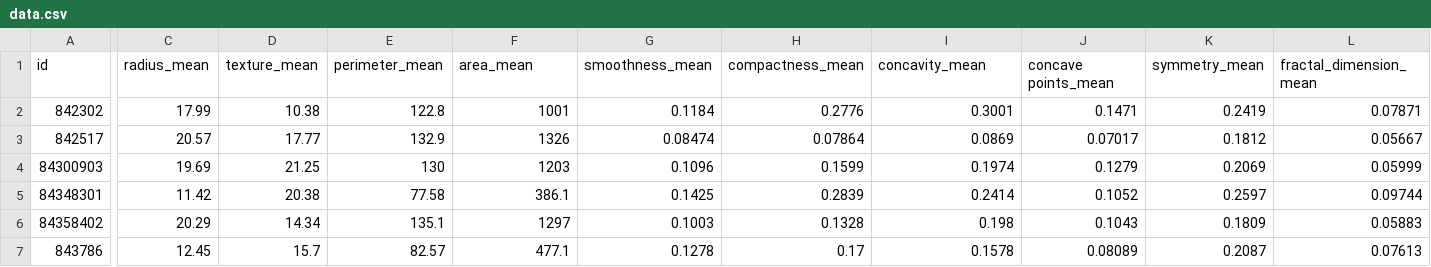
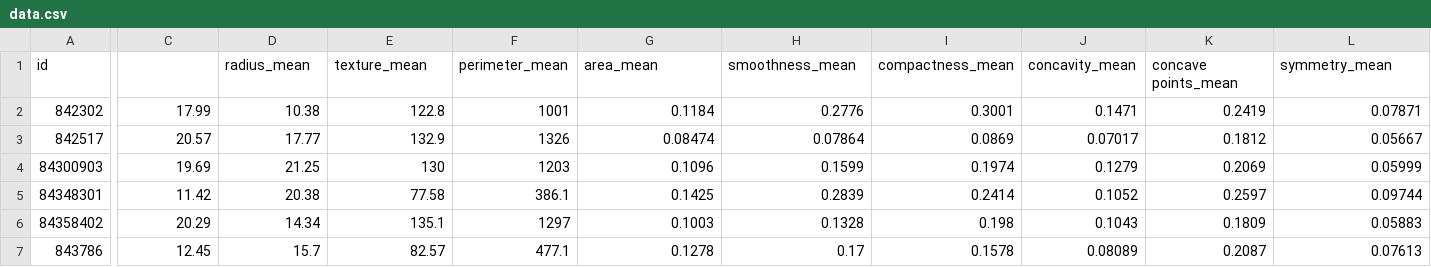
Before and after one commit to iskautama/iskautama, a CSV file: data.csv, drawn as a sheet; only a part is shown, gaps mark what is left out; the diff covers the shown part only; the diff names each change by its address in the sheet, - before the commit and + after, or states it on an @@ line.

Commit message:
Update data.csv

```diff
--- a/data.csv
+++ b/data.csv
-C1: radius_mean
+C1: (empty)
-D1: texture_mean
+D1: radius_mean
-E1: perimeter_mean
+E1: texture_mean
-F1: area_mean
+F1: perimeter_mean
-G1: smoothness_mean
+G1: area_mean
-H1: compactness_mean
+H1: smoothness_mean
-I1: concavity_mean
+I1: compactness_mean
-J1: concave points_mean
+J1: concavity_mean
-K1: symmetry_mean
+K1: concave points_mean
-L1: fractal_dimension_mean
+L1: symmetry_mean
```
Also changed, not shown: 21 edited cells elsewhere in this file.
